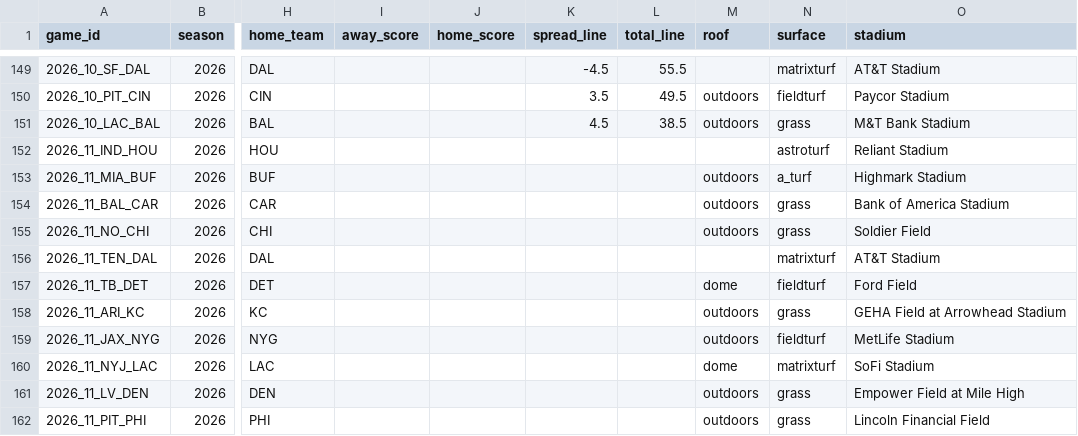
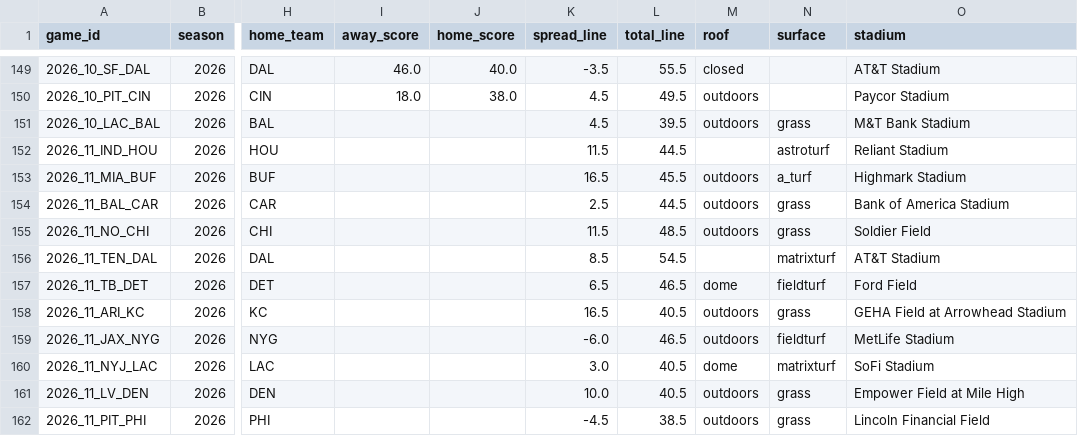
Before and after one commit to phocking5/nfl-data-pipeline, a CSV file: exports/schedule.csv, drawn as a sheet; only a part is shown, gaps mark what is left out; the diff covers the shown part only; the diff names each change by its address in the sheet, - before the commit and + after, or states it on an @@ line.

```diff
--- a/exports/schedule.csv
+++ b/exports/schedule.csv
-I149 (away_score): (empty)
+I149 (away_score): 46.0
-J149 (home_score): (empty)
+J149 (home_score): 40.0
-K149 (spread_line): -4.5
+K149 (spread_line): -3.5
-M149 (roof): (empty)
+M149 (roof): closed
-N149 (surface): matrixturf
+N149 (surface): (empty)
-I150 (away_score): (empty)
+I150 (away_score): 18.0
-J150 (home_score): (empty)
+J150 (home_score): 38.0
-K150 (spread_line): 3.5
+K150 (spread_line): 4.5
-N150 (surface): fieldturf
+N150 (surface): (empty)
-L151 (total_line): 38.5
+L151 (total_line): 39.5
-K152 (spread_line): (empty)
+K152 (spread_line): 11.5
-L152 (total_line): (empty)
+L152 (total_line): 44.5
-K153 (spread_line): (empty)
+K153 (spread_line): 16.5
-L153 (total_line): (empty)
+L153 (total_line): 45.5
-K154 (spread_line): (empty)
+K154 (spread_line): 2.5
-L154 (total_line): (empty)
+L154 (total_line): 44.5
-K155 (spread_line): (empty)
+K155 (spread_line): 11.5
-L155 (total_line): (empty)
+L155 (total_line): 48.5
-K156 (spread_line): (empty)
+K156 (spread_line): 8.5
-L156 (total_line): (empty)
+L156 (total_line): 54.5
-K157 (spread_line): (empty)
+K157 (spread_line): 6.5
-L157 (total_line): (empty)
+L157 (total_line): 46.5
-K158 (spread_line): (empty)
+K158 (spread_line): 16.5
-L158 (total_line): (empty)
+L158 (total_line): 40.5
-K159 (spread_line): (empty)
+K159 (spread_line): -6.0
-L159 (total_line): (empty)
+L159 (total_line): 46.5
-K160 (spread_line): (empty)
+K160 (spread_line): 3.0
-L160:L161 (total_line): (empty)
+L160:L161 (total_line): 40.5
-K161 (spread_line): (empty)
+K161 (spread_line): 10.0
-K162 (spread_line): (empty)
+K162 (spread_line): -4.5
-L162 (total_line): (empty)
+L162 (total_line): 38.5
```
Also changed, not shown: 35 edited cells elsewhere in this file, exports/game_odds.csv, exports/prop_report.csv, 1 other file.
